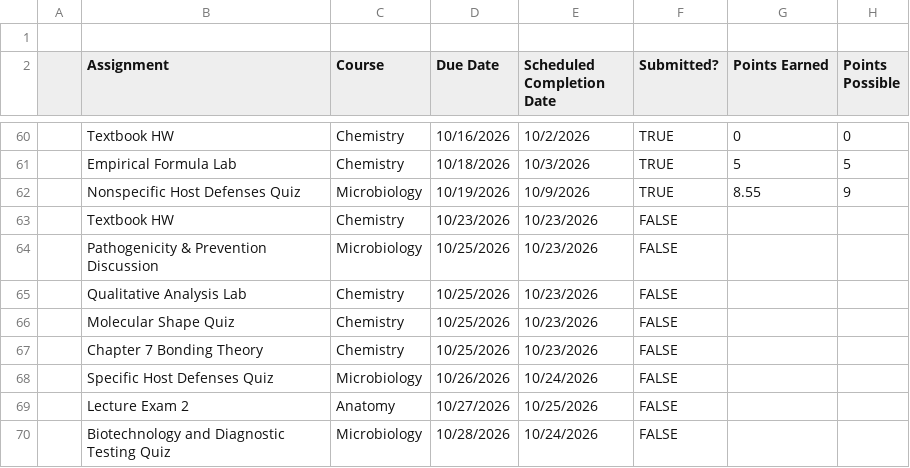
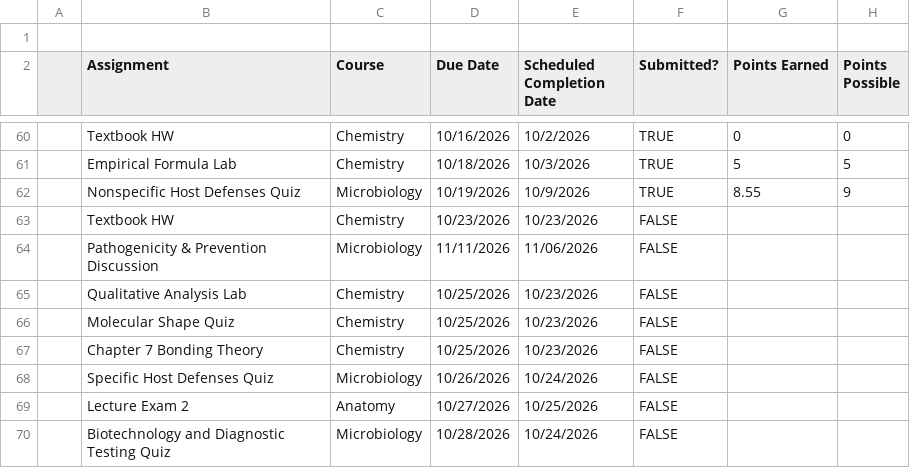
Before and after one commit to livsloffer/Assignment-Tracker, a CSV file: assignments.csv, drawn as a sheet; only a part is shown, gaps mark what is left out.

```diff
--- a/assignments.csv
+++ b/assignments.csv
@@ -63,3 +63,3 @@
 ,Textbook HW,Chemistry,10/23/2026,10/23/2026,FALSE,,
-,Pathogenicity & Prevention Discussion,Microbiology,10/25/2026,10/23/2026,FALSE,,
+,Pathogenicity & Prevention Discussion,Microbiology,11/11/2026,11/06/2026,FALSE,,
 ,Qualitative Analysis Lab,Chemistry,10/25/2026,10/23/2026,FALSE,,
```
